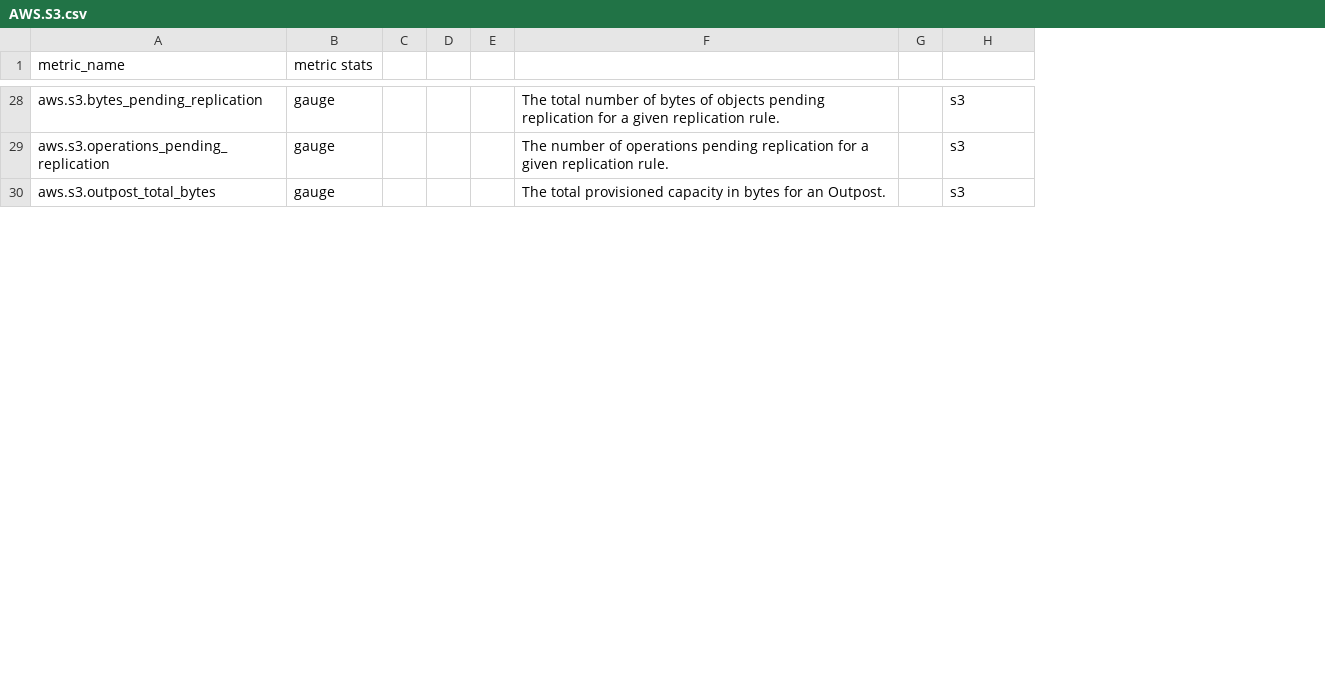
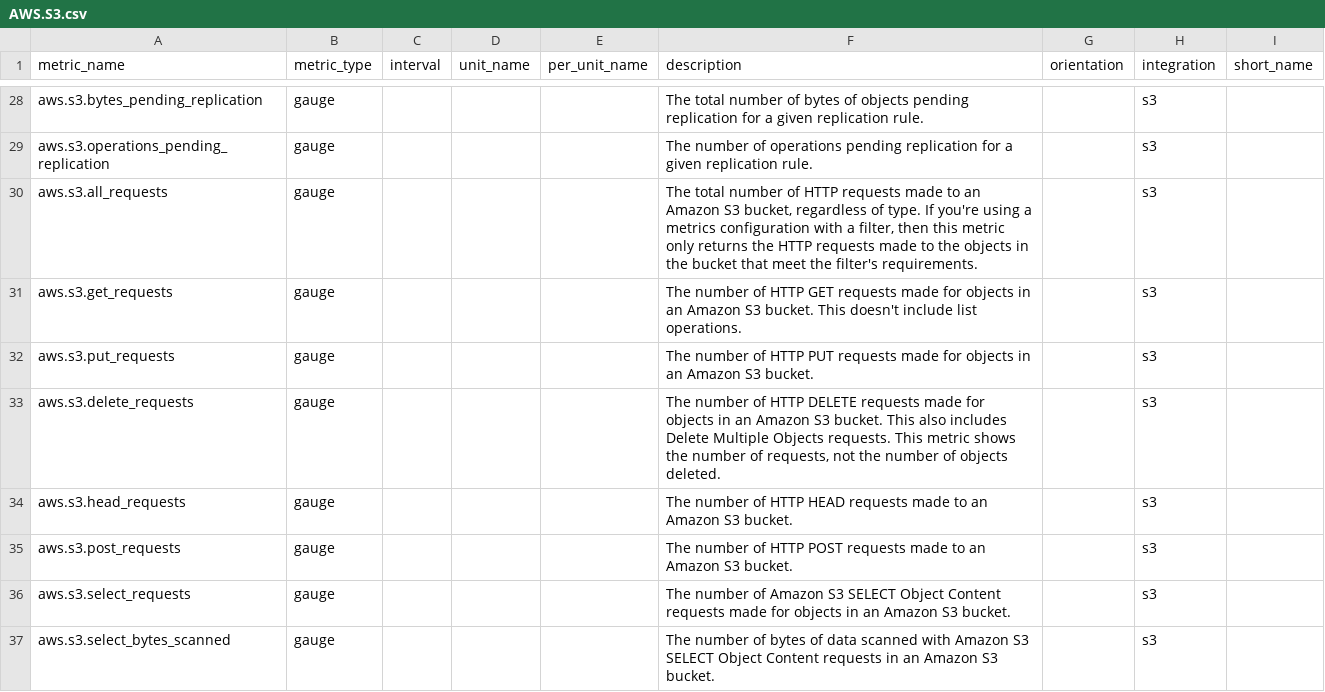
Before and after one commit to pranaymallik/AWSMetrics, a CSV file: CSV_FOLDER/AWS.S3.csv, drawn as a sheet; only a part is shown, gaps mark what is left out; removed rows and columns are numbered as before the commit, all else as after; the diff covers the shown part only; the diff names each change by its address in the sheet, - before the commit and + after, or states it on an @@ line.

```diff
--- a/CSV_FOLDER/AWS.S3.csv
+++ b/CSV_FOLDER/AWS.S3.csv
-column C, empty
-column D, empty
-column E, empty
+column C (interval), empty
+column D (unit_name), empty
+column E (per_unit_name), empty
-column G, empty
+column G (orientation), empty
+column I (short_name), empty
-B1: metric stats
+B1: metric_type
-F1: (empty)
+F1: description
-H1: (empty)
+H1: integration
+row 30: aws.s3.all_requests | gauge |  |  |  | The total number of HTTP requests made to an Amazon S3 bucket, regardless of type. If you're using a metrics configuration with a filter, then this metric only returns the HTTP requests made to the objects in the bucket that meet the filter's requirements. |  | s3
+row 31: aws.s3.get_requests | gauge |  |  |  | The number of HTTP GET requests made for objects in an Amazon S3 bucket. This doesn't include list operations. |  | s3
+row 32: aws.s3.put_requests | gauge |  |  |  | The number of HTTP PUT requests made for objects in an Amazon S3 bucket. |  | s3
+row 33: aws.s3.delete_requests | gauge |  |  |  | The number of HTTP DELETE requests made for objects in an Amazon S3 bucket. This also includes Delete Multiple Objects requests. This metric shows the number of requests, not the number of objects deleted. |  | s3
+row 34: aws.s3.head_requests | gauge |  |  |  | The number of HTTP HEAD requests made to an Amazon S3 bucket. |  | s3
+row 35: aws.s3.post_requests | gauge |  |  |  | The number of HTTP POST requests made to an Amazon S3 bucket. |  | s3
+row 36: aws.s3.select_requests | gauge |  |  |  | The number of Amazon S3 SELECT Object Content requests made for objects in an Amazon S3 bucket. |  | s3
-A37 (metric_name): aws.s3.outpost_total_bytes
+A37 (metric_name): aws.s3.select_bytes_scanned
-F37 (description): The total provisioned capacity in bytes for an Outpost.
+F37 (description): The number of bytes of data scanned with Amazon S3 SELECT Object Content requests in an Amazon S3 bucket.
```
Also changed, not shown: 6 added rows and 4 edited cells elsewhere in this file, CSV_FOLDER/AWS.EBS.csv, CSV_FOLDER/AWS.EC2.csv, 26 other files.
